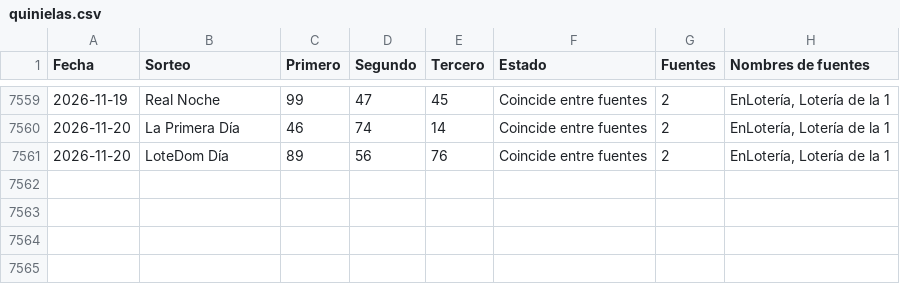
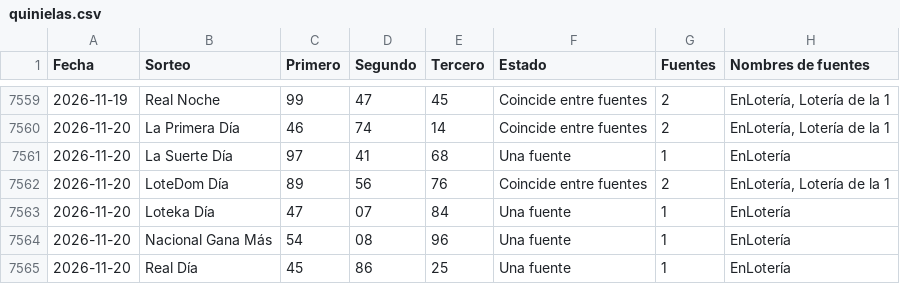
Before and after one commit to Blesseddas/Cpfy-ltrias, a CSV file: datos/quinielas.csv, drawn as a sheet; only a part is shown, gaps mark what is left out; the diff names each change by its address in the sheet, - before the commit and + after, or states it on an @@ line.

```diff
--- a/datos/quinielas.csv
+++ b/datos/quinielas.csv
+row 7561: 2026-11-20 | La Suerte Día | 97 | 41 | 68 | Una fuente | 1 | EnLotería
+row 7563: 2026-11-20 | Loteka Día | 47 | 07 | 84 | Una fuente | 1 | EnLotería
+row 7564: 2026-11-20 | Nacional Gana Más | 54 | 08 | 96 | Una fuente | 1 | EnLotería
+row 7565: 2026-11-20 | Real Día | 45 | 86 | 25 | Una fuente | 1 | EnLotería
```
Also changed, not shown: datos/sugerencias.csv, 4 other files.
